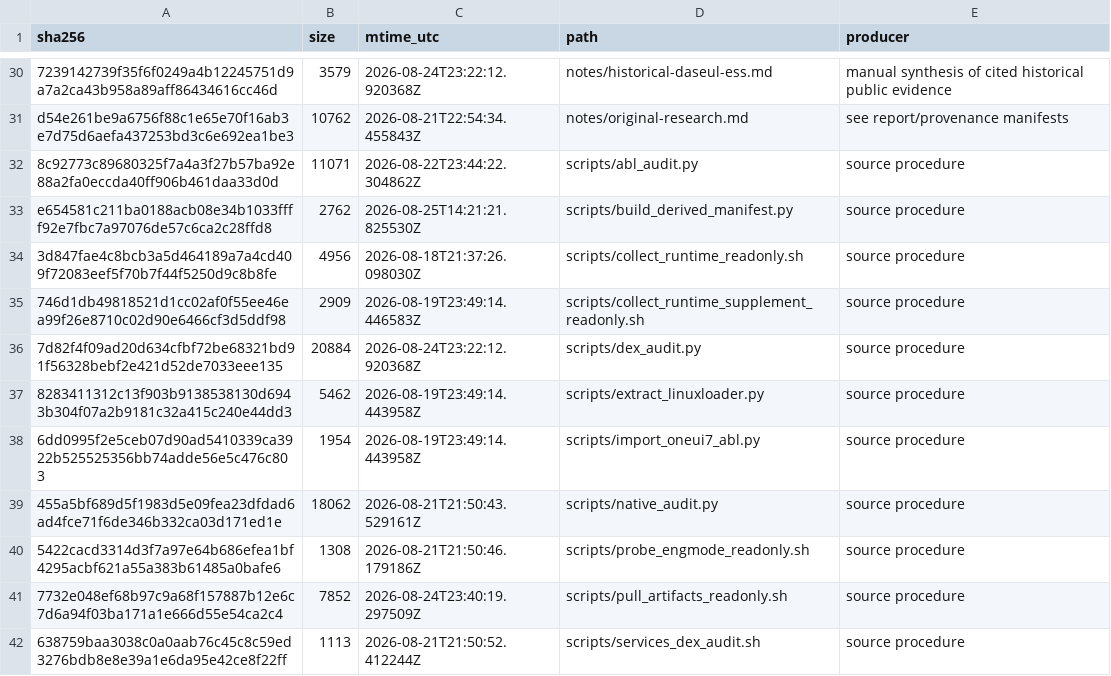
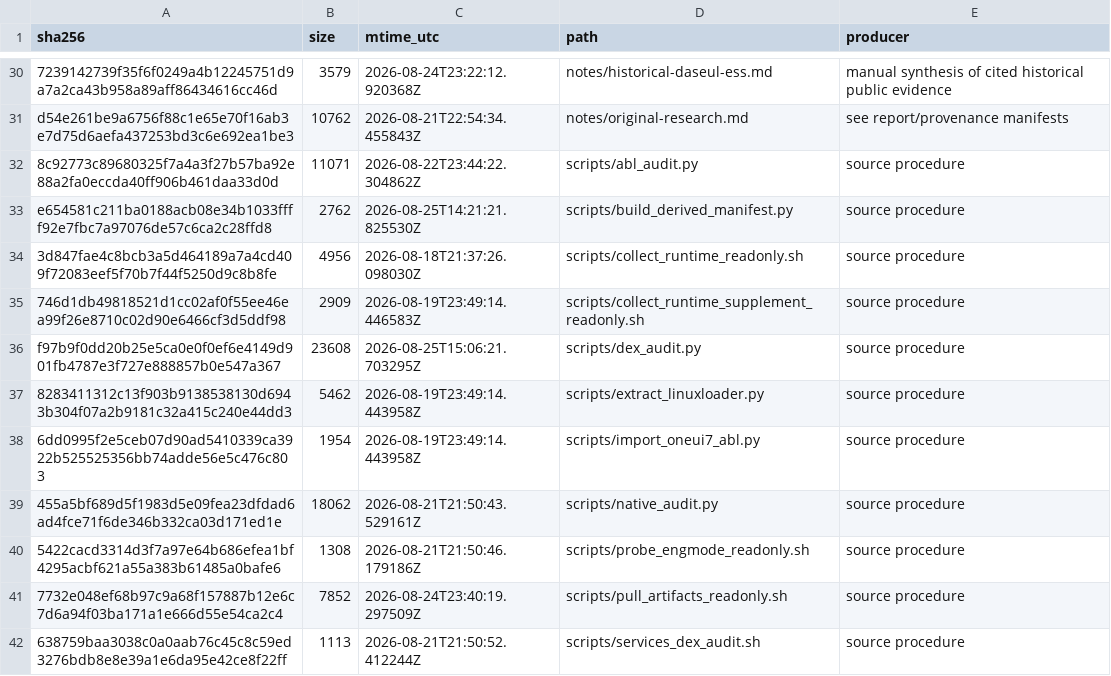
Before and after one commit to keyarr/oems24-audit, a TSV file: manifests/derived-evidence.tsv, drawn as a sheet; only a part is shown, gaps mark what is left out; the diff covers the shown part only.

```diff
--- a/manifests/derived-evidence.tsv
+++ b/manifests/derived-evidence.tsv
@@ -35,3 +35,3 @@ e654581c211ba0188acb08e34b1033ffff92e7fbc7a97076de57c6ca2c28ffd8	2762	2026-08-25
 746d1db49818521d1cc02af0f55ee46ea99f26e8710c02d90e6466cf3d5ddf98	2909	2026-08-19T23:49:14.446583Z	scripts/collect_runtime_supplement_readonly.sh	source procedure
-7d82f4f09ad20d634cfbf72be68321bd91f56328bebf2e421d52de7033eee135	20884	2026-08-24T23:22:12.920368Z	scripts/dex_audit.py	source procedure
+f97b9f0dd20b25e5ca0e0f0ef6e4149d901fb4787e3f727e888857b0e547a367	23608	2026-08-25T15:06:21.703295Z	scripts/dex_audit.py	source procedure
 8283411312c13f903b9138538130d6943b304f07a2b9181c32a415c240e44dd3	5462	2026-08-19T23:49:14.443958Z	scripts/extract_linuxloader.py	source procedure
```
Also changed, not shown: 23 edited cells elsewhere in this file, 5 other files.
